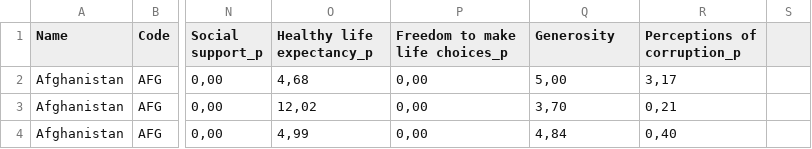
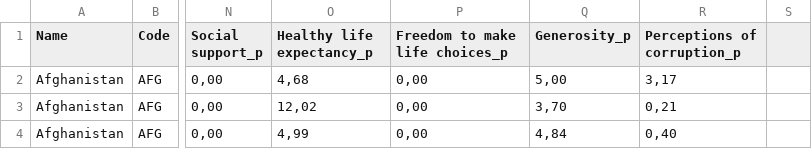
Before and after one commit to nth-Higooo/Wealthy-Happy, a CSV file: data/gnh_data - gnh_data.csv (1).csv, drawn as a sheet; only a part is shown, gaps mark what is left out; the diff names each change by its address in the sheet, - before the commit and + after, or states it on an @@ line.

Commit message:
Update gnh_data - gnh_data.csv (1).csv

```diff
--- a/data/gnh_data - gnh_data.csv (1).csv
+++ b/data/gnh_data - gnh_data.csv (1).csv
-Q1: Generosity
+Q1: Generosity_p
```
